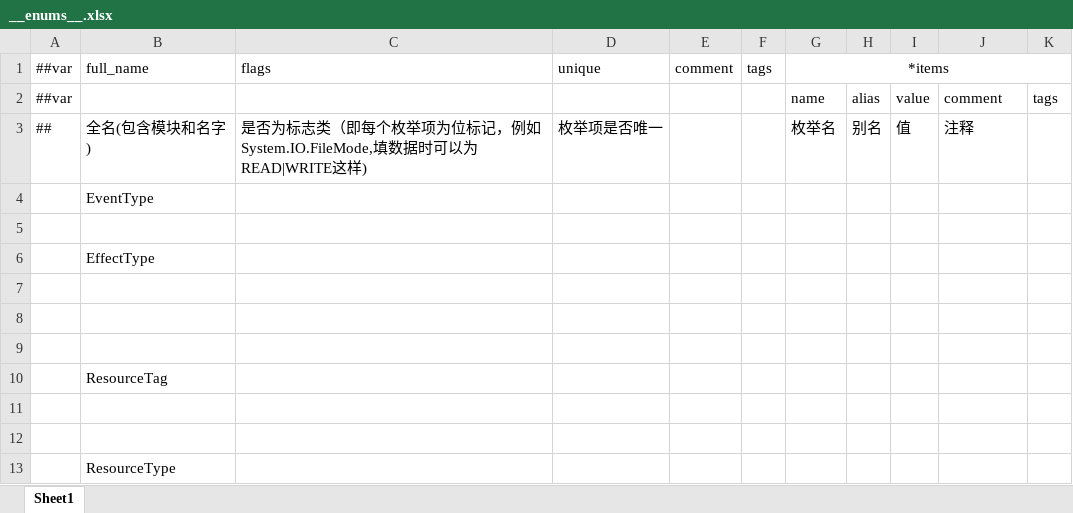
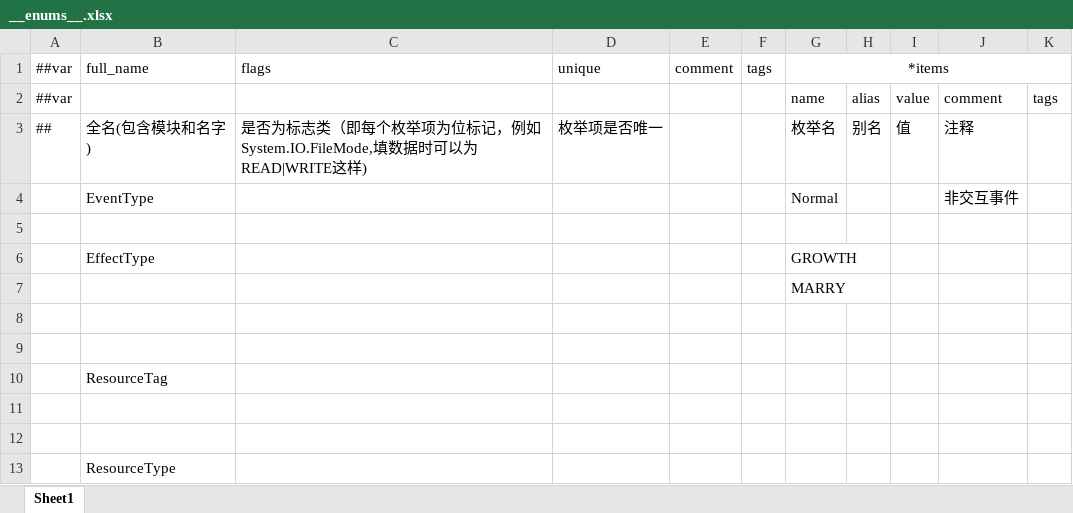
Before and after one commit to fireboltTZ/RootsPinkShark, an Excel workbook: Luban/Config/Datas/__enums__.xlsx, sheet Sheet1, drawn as a sheet; values as stored, in another font and other column widths than the file's, no borders; removed rows and columns are numbered as before the commit, all else as after; the diff names each change by its address in the sheet, - before the commit and + after, or states it on an @@ line.

Commit message:
Change on Excel

```diff
--- a/Luban/Config/Datas/__enums__.xlsx (sheet Sheet1)
+++ b/Luban/Config/Datas/__enums__.xlsx (sheet Sheet1)
-row 4:  | EventType
+row 4:  | EventType |  |  |  |  | Normal |  |  | 非交互事件
-G6: (empty)
+G6: GROWTH
-G7: (empty)
+G7: MARRY
```
Also changed, not shown: Luban/Config/Datas/Root/EventConfig.xlsx, Luban/Config/Datas/Root/Resource.xlsx, 8 other files.
